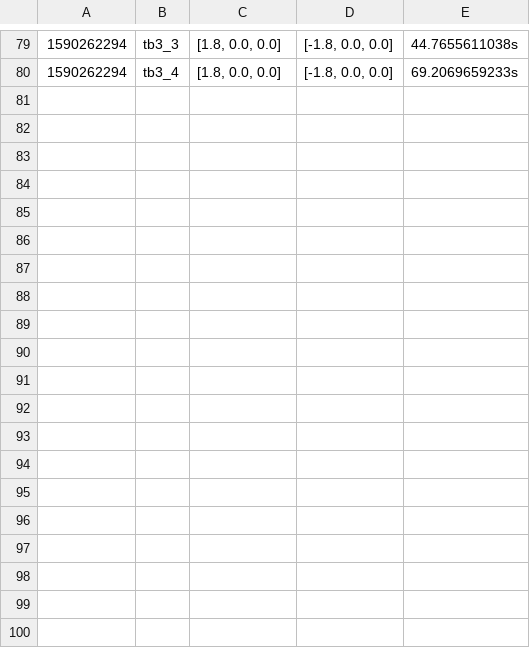
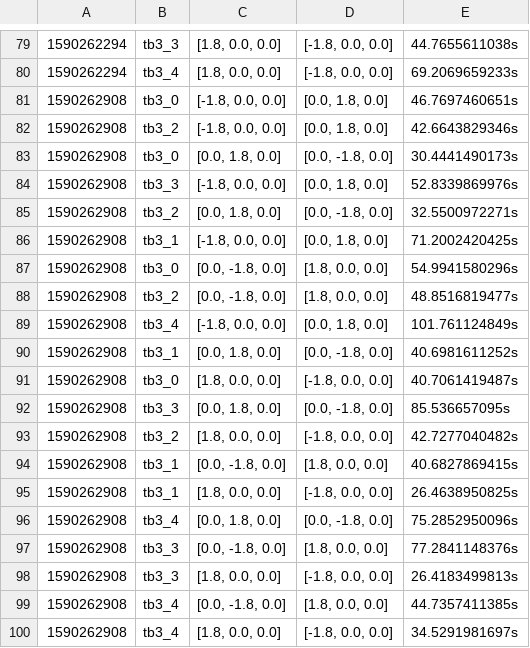
Before and after one commit to ovgu-FINken/multi_robot_path_planning, a CSV file: benchmark/log/log_wptime.csv, drawn as a sheet; only a part is shown, gaps mark what is left out; the diff names each change by its address in the sheet, - before the commit and + after, or states it on an @@ line.

```diff
--- a/benchmark/log/log_wptime.csv
+++ b/benchmark/log/log_wptime.csv
+row 81: 1590262908 | tb3_0 | [-1.8, 0.0, 0.0] | [0.0, 1.8, 0.0] | 46.7697460651s
+row 82: 1590262908 | tb3_2 | [-1.8, 0.0, 0.0] | [0.0, 1.8, 0.0] | 42.6643829346s
+row 83: 1590262908 | tb3_0 | [0.0, 1.8, 0.0] | [0.0, -1.8, 0.0] | 30.4441490173s
+row 84: 1590262908 | tb3_3 | [-1.8, 0.0, 0.0] | [0.0, 1.8, 0.0] | 52.8339869976s
+row 85: 1590262908 | tb3_2 | [0.0, 1.8, 0.0] | [0.0, -1.8, 0.0] | 32.5500972271s
+row 86: 1590262908 | tb3_1 | [-1.8, 0.0, 0.0] | [0.0, 1.8, 0.0] | 71.2002420425s
+row 87: 1590262908 | tb3_0 | [0.0, -1.8, 0.0] | [1.8, 0.0, 0.0] | 54.9941580296s
+row 88: 1590262908 | tb3_2 | [0.0, -1.8, 0.0] | [1.8, 0.0, 0.0] | 48.8516819477s
+row 89: 1590262908 | tb3_4 | [-1.8, 0.0, 0.0] | [0.0, 1.8, 0.0] | 101.761124849s
+row 90: 1590262908 | tb3_1 | [0.0, 1.8, 0.0] | [0.0, -1.8, 0.0] | 40.6981611252s
+row 91: 1590262908 | tb3_0 | [1.8, 0.0, 0.0] | [-1.8, 0.0, 0.0] | 40.7061419487s
+row 92: 1590262908 | tb3_3 | [0.0, 1.8, 0.0] | [0.0, -1.8, 0.0] | 85.536657095s
+row 93: 1590262908 | tb3_2 | [1.8, 0.0, 0.0] | [-1.8, 0.0, 0.0] | 42.7277040482s
+row 94: 1590262908 | tb3_1 | [0.0, -1.8, 0.0] | [1.8, 0.0, 0.0] | 40.6827869415s
+row 95: 1590262908 | tb3_1 | [1.8, 0.0, 0.0] | [-1.8, 0.0, 0.0] | 26.4638950825s
+row 96: 1590262908 | tb3_4 | [0.0, 1.8, 0.0] | [0.0, -1.8, 0.0] | 75.2852950096s
+row 97: 1590262908 | tb3_3 | [0.0, -1.8, 0.0] | [1.8, 0.0, 0.0] | 77.2841148376s
+row 98: 1590262908 | tb3_3 | [1.8, 0.0, 0.0] | [-1.8, 0.0, 0.0] | 26.4183499813s
+row 99: 1590262908 | tb3_4 | [0.0, -1.8, 0.0] | [1.8, 0.0, 0.0] | 44.7357411385s
+row 100: 1590262908 | tb3_4 | [1.8, 0.0, 0.0] | [-1.8, 0.0, 0.0] | 34.5291981697s
```
Also changed, not shown: benchmark/log/log_flowtime.csv, benchmark/log/log_makespan.csv, 3 other files.
